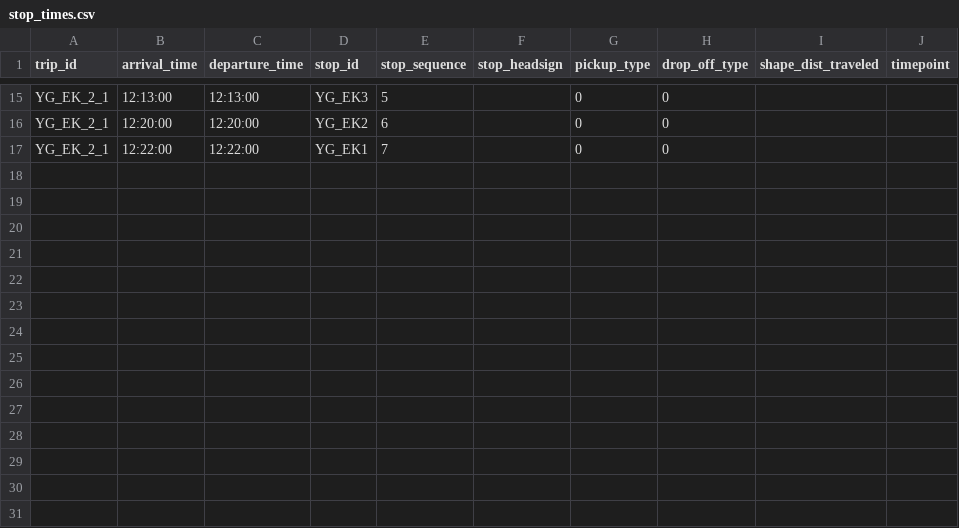
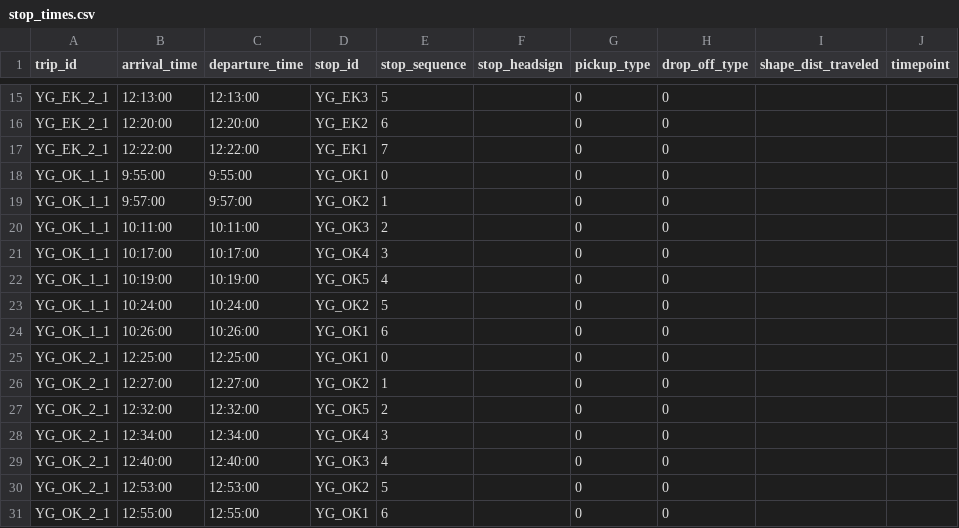
Before and after one commit to falcon0328/KamijimaBusFormat, a CSV file: static/stop_times.csv, drawn as a sheet; only a part is shown, gaps mark what is left out.

Commit message:
feat: 弓削線　大谷・狩尾方面行きの路線時刻表を追加

```diff
--- a/static/stop_times.csv
+++ b/static/stop_times.csv
@@ -17 +17,15 @@ YG_EK_2_1,12:20:00,12:20:00,YG_EK2,6,,0,0,,
 YG_EK_2_1,12:22:00,12:22:00,YG_EK1,7,,0,0,,
+YG_OK_1_1,9:55:00,9:55:00,YG_OK1,0,,0,0,,
+YG_OK_1_1,9:57:00,9:57:00,YG_OK2,1,,0,0,,
+YG_OK_1_1,10:11:00,10:11:00,YG_OK3,2,,0,0,,
+YG_OK_1_1,10:17:00,10:17:00,YG_OK4,3,,0,0,,
+YG_OK_1_1,10:19:00,10:19:00,YG_OK5,4,,0,0,,
+YG_OK_1_1,10:24:00,10:24:00,YG_OK2,5,,0,0,,
+YG_OK_1_1,10:26:00,10:26:00,YG_OK1,6,,0,0,,
+YG_OK_2_1,12:25:00,12:25:00,YG_OK1,0,,0,0,,
+YG_OK_2_1,12:27:00,12:27:00,YG_OK2,1,,0,0,,
+YG_OK_2_1,12:32:00,12:32:00,YG_OK5,2,,0,0,,
+YG_OK_2_1,12:34:00,12:34:00,YG_OK4,3,,0,0,,
+YG_OK_2_1,12:40:00,12:40:00,YG_OK3,4,,0,0,,
+YG_OK_2_1,12:53:00,12:53:00,YG_OK2,5,,0,0,,
+YG_OK_2_1,12:55:00,12:55:00,YG_OK1,6,,0,0,,
```
